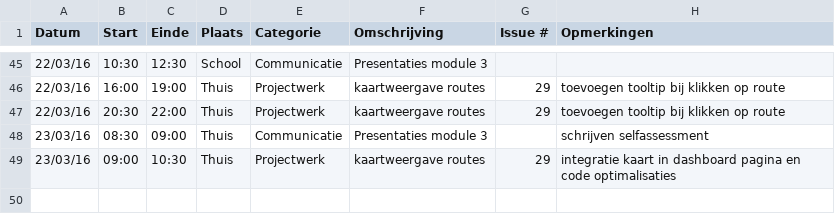
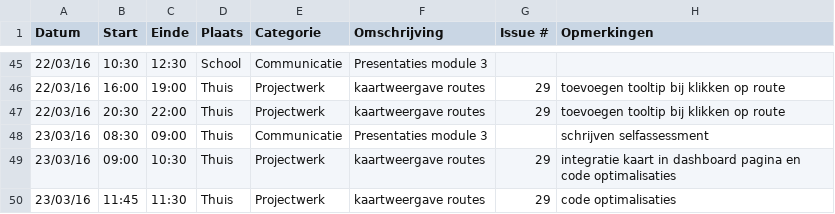
Before and after one commit to ghentlivinglab/Traffic-Travel-Time-Analyzer-1, a CSV file: JarnoDeMeyerLogboek.csv, drawn as a sheet; only a part is shown, gaps mark what is left out.

```diff
--- a/JarnoDeMeyerLogboek.csv
+++ b/JarnoDeMeyerLogboek.csv
@@ -49 +49,2 @@ Datum,Start,Einde,Plaats,Categorie,Omschrijving,Issue #,Opmerkingen
 23/03/16,09:00,10:30,Thuis,Projectwerk,kaartweergave routes,29,integratie kaart in dashboard pagina en code optimalisaties
+23/03/16,11:45,11:30,Thuis,Projectwerk,kaartweergave routes,29,code optimalisaties
```
Also changed, not shown: 1 other file.
